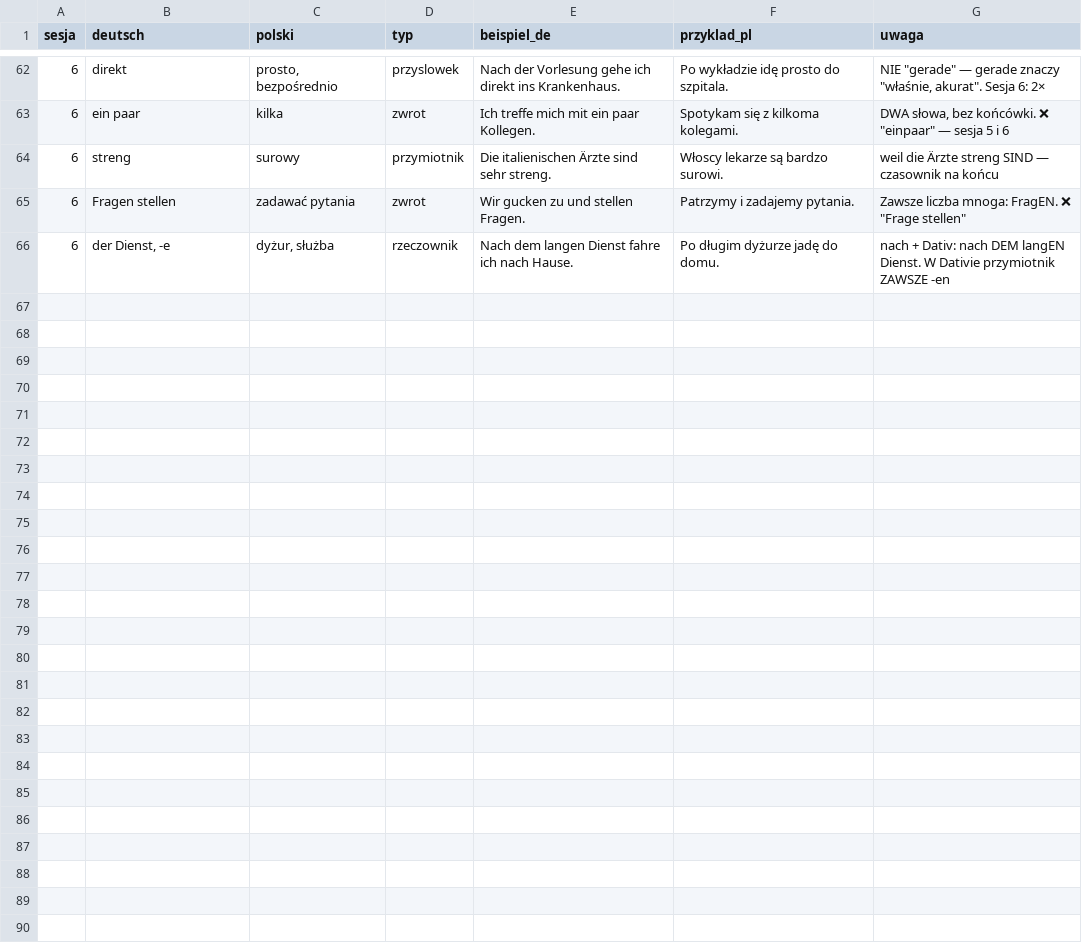
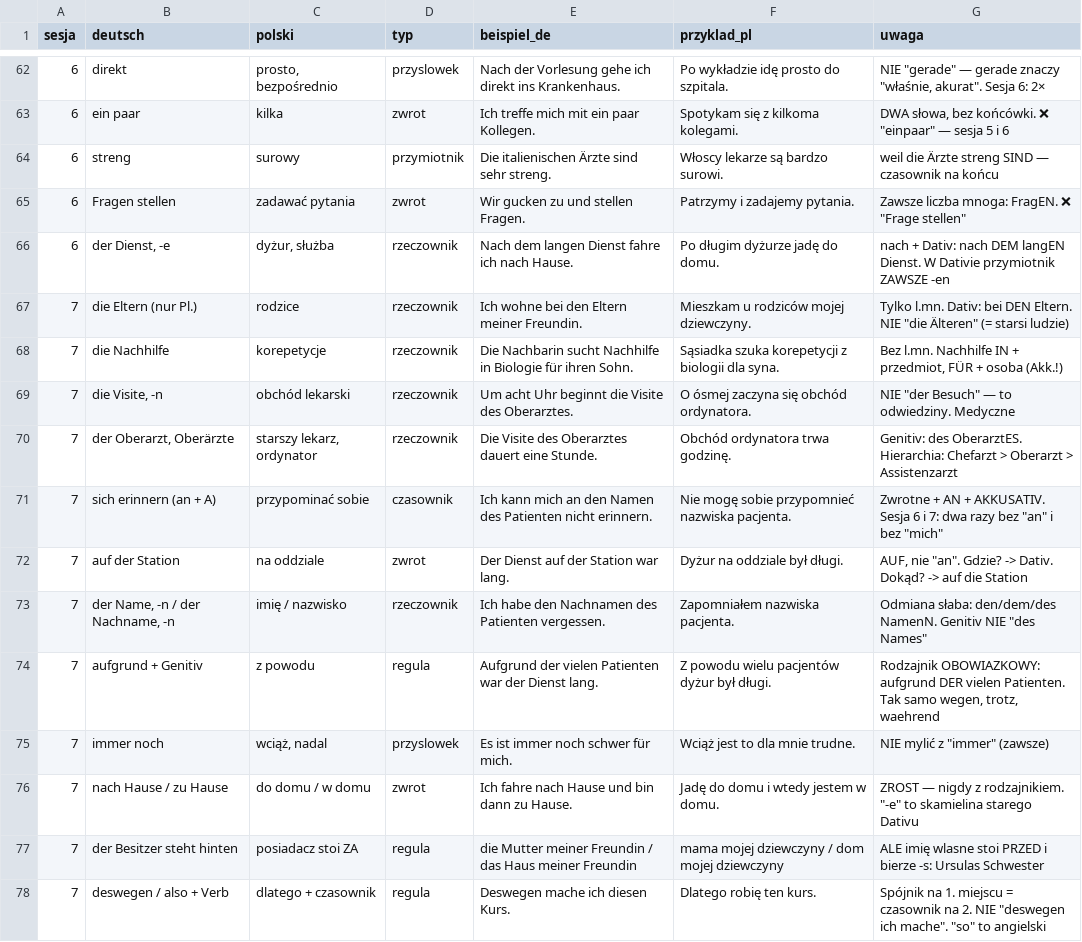
Before and after one commit to kubabrzoska8-cmyk/niemiec, a TSV file: anki/wordlists/block-1.tsv, drawn as a sheet; only a part is shown, gaps mark what is left out.

```diff
--- a/anki/wordlists/block-1.tsv
+++ b/anki/wordlists/block-1.tsv
@@ -66 +66,13 @@ sesja	deutsch	polski	typ	beispiel_de	przyklad_pl	uwaga
 6	der Dienst, -e	dyżur, służba	rzeczownik	Nach dem langen Dienst fahre ich nach Hause.	Po długim dyżurze jadę do domu.	nach + Dativ: nach DEM langEN Dienst. W Dativie przymiotnik ZAWSZE -en
+7	die Eltern (nur Pl.)	rodzice	rzeczownik	Ich wohne bei den Eltern meiner Freundin.	Mieszkam u rodziców mojej dziewczyny.	Tylko l.mn. Dativ: bei DEN Eltern. NIE "die Älteren" (= starsi ludzie)
+7	die Nachhilfe	korepetycje	rzeczownik	Die Nachbarin sucht Nachhilfe in Biologie für ihren Sohn.	Sąsiadka szuka korepetycji z biologii dla syna.	Bez l.mn. Nachhilfe IN + przedmiot, FÜR + osoba (Akk.!)
+7	die Visite, -n	obchód lekarski	rzeczownik	Um acht Uhr beginnt die Visite des Oberarztes.	O ósmej zaczyna się obchód ordynatora.	NIE "der Besuch" — to odwiedziny. Medyczne
+7	der Oberarzt, Oberärzte	starszy lekarz, ordynator	rzeczownik	Die Visite des Oberarztes dauert eine Stunde.	Obchód ordynatora trwa godzinę.	Genitiv: des OberarztES. Hierarchia: Chefarzt > Oberarzt > Assistenzarzt
+7	sich erinnern (an + A)	przypominać sobie	czasownik	Ich kann mich an den Namen des Patienten nicht erinnern.	Nie mogę sobie przypomnieć nazwiska pacjenta.	Zwrotne + AN + AKKUSATIV. Sesja 6 i 7: dwa razy bez "an" i bez "mich"
+7	auf der Station	na oddziale	zwrot	Der Dienst auf der Station war lang.	Dyżur na oddziale był długi.	AUF, nie "an". Gdzie? -> Dativ. Dokąd? -> auf die Station
+7	der Name, -n / der Nachname, -n	imię / nazwisko	rzeczownik	Ich habe den Nachnamen des Patienten vergessen.	Zapomniałem nazwiska pacjenta.	Odmiana słaba: den/dem/des NamenN. Genitiv NIE "des Names"
+7	aufgrund + Genitiv	z powodu	regula	Aufgrund der vielen Patienten war der Dienst lang.	Z powodu wielu pacjentów dyżur był długi.	Rodzajnik OBOWIAZKOWY: aufgrund DER vielen Patienten. Tak samo wegen, trotz, waehrend
+7	immer noch	wciąż, nadal	przyslowek	Es ist immer noch schwer für mich.	Wciąż jest to dla mnie trudne.	NIE mylić z "immer" (zawsze)
+7	nach Hause / zu Hause	do domu / w domu	zwrot	Ich fahre nach Hause und bin dann zu Hause.	Jadę do domu i wtedy jestem w domu.	ZROST — nigdy z rodzajnikiem. "-e" to skamielina starego Dativu
+7	der Besitzer steht hinten	posiadacz stoi ZA	regula	die Mutter meiner Freundin / das Haus meiner Freundin	mama mojej dziewczyny / dom mojej dziewczyny	ALE imię wlasne stoi PRZED i bierze -s: Ursulas Schwester
+7	deswegen / also + Verb	dlatego + czasownik	regula	Deswegen mache ich diesen Kurs.	Dlatego robię ten kurs.	Spójnik na 1. miejscu = czasownik na 2. NIE "deswegen ich mache". "so" to angielski
```
Also changed, not shown: 7 other files.
